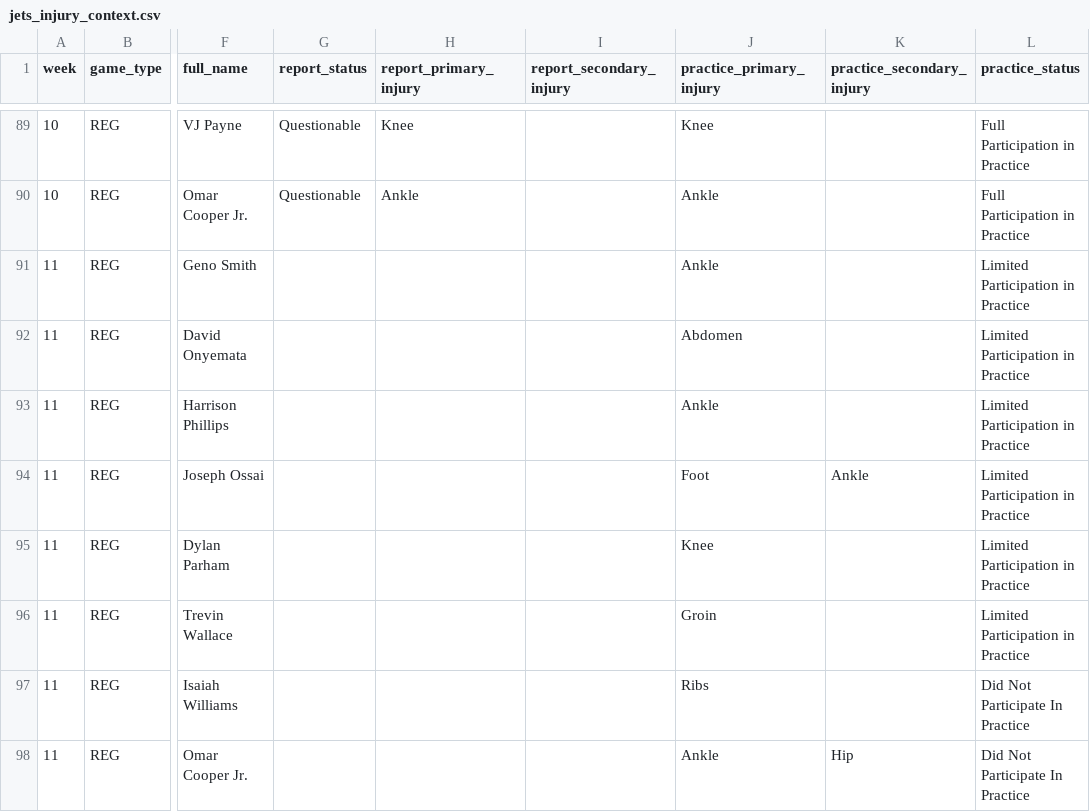
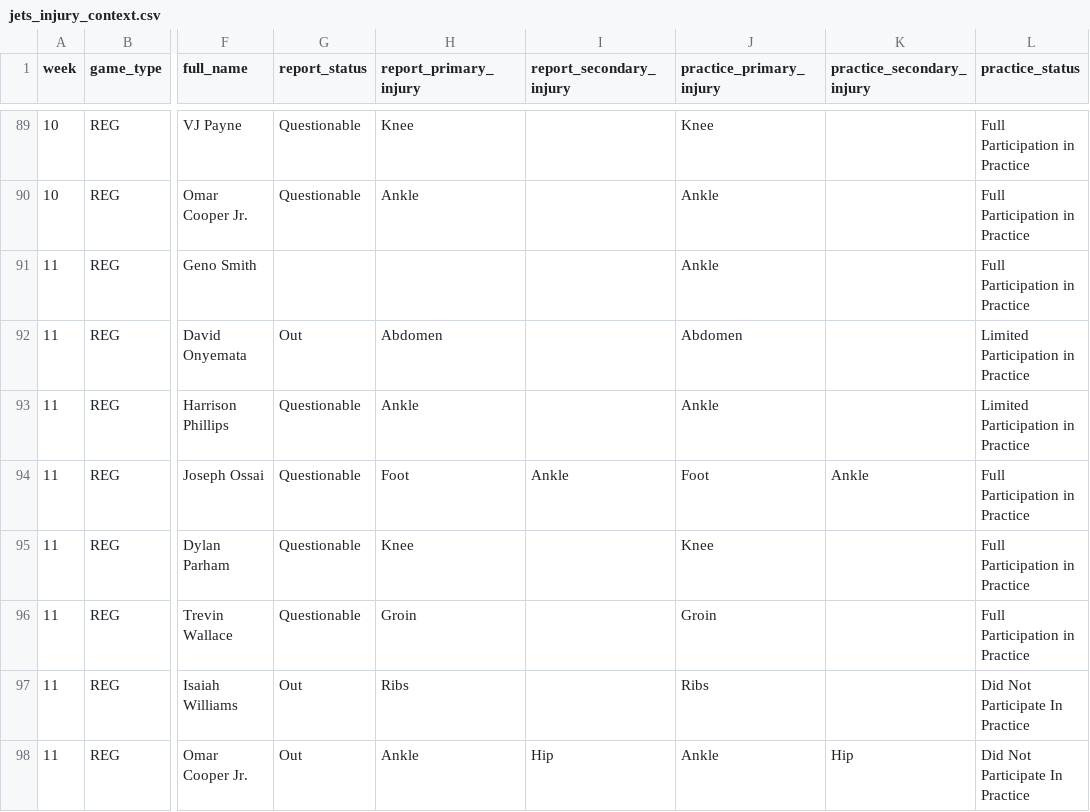
Before and after one commit to Fixedwing801/jets-performance-dashboard-2026, a CSV file: data/jets_injury_context.csv, drawn as a sheet; only a part is shown, gaps mark what is left out; the diff names each change by its address in the sheet, - before the commit and + after, or states it on an @@ line.

```diff
--- a/data/jets_injury_context.csv
+++ b/data/jets_injury_context.csv
-L91 (practice_status): Limited Participation in Practice
+L91 (practice_status): Full Participation in Practice
-G92 (report_status): (empty)
+G92 (report_status): Out
-H92 (report_primary_injury): (empty)
+H92 (report_primary_injury): Abdomen
-G93:G96 (report_status): (empty)
+G93:G96 (report_status): Questionable
-H93 (report_primary_injury): (empty)
+H93 (report_primary_injury): Ankle
-H94 (report_primary_injury): (empty)
+H94 (report_primary_injury): Foot
-I94 (report_secondary_injury): (empty)
+I94 (report_secondary_injury): Ankle
-L94:L96 (practice_status): Limited Participation in Practice
+L94:L96 (practice_status): Full Participation in Practice
-H95 (report_primary_injury): (empty)
+H95 (report_primary_injury): Knee
-H96 (report_primary_injury): (empty)
+H96 (report_primary_injury): Groin
-G97:G98 (report_status): (empty)
+G97:G98 (report_status): Out
-H97 (report_primary_injury): (empty)
+H97 (report_primary_injury): Ribs
-H98 (report_primary_injury): (empty)
+H98 (report_primary_injury): Ankle
-I98 (report_secondary_injury): (empty)
+I98 (report_secondary_injury): Hip
```
Also changed, not shown: data/jets_defensive_injury_context_weekly.csv, data/jets_defensive_injury_snap_reconciliation.csv, 23 other files.
